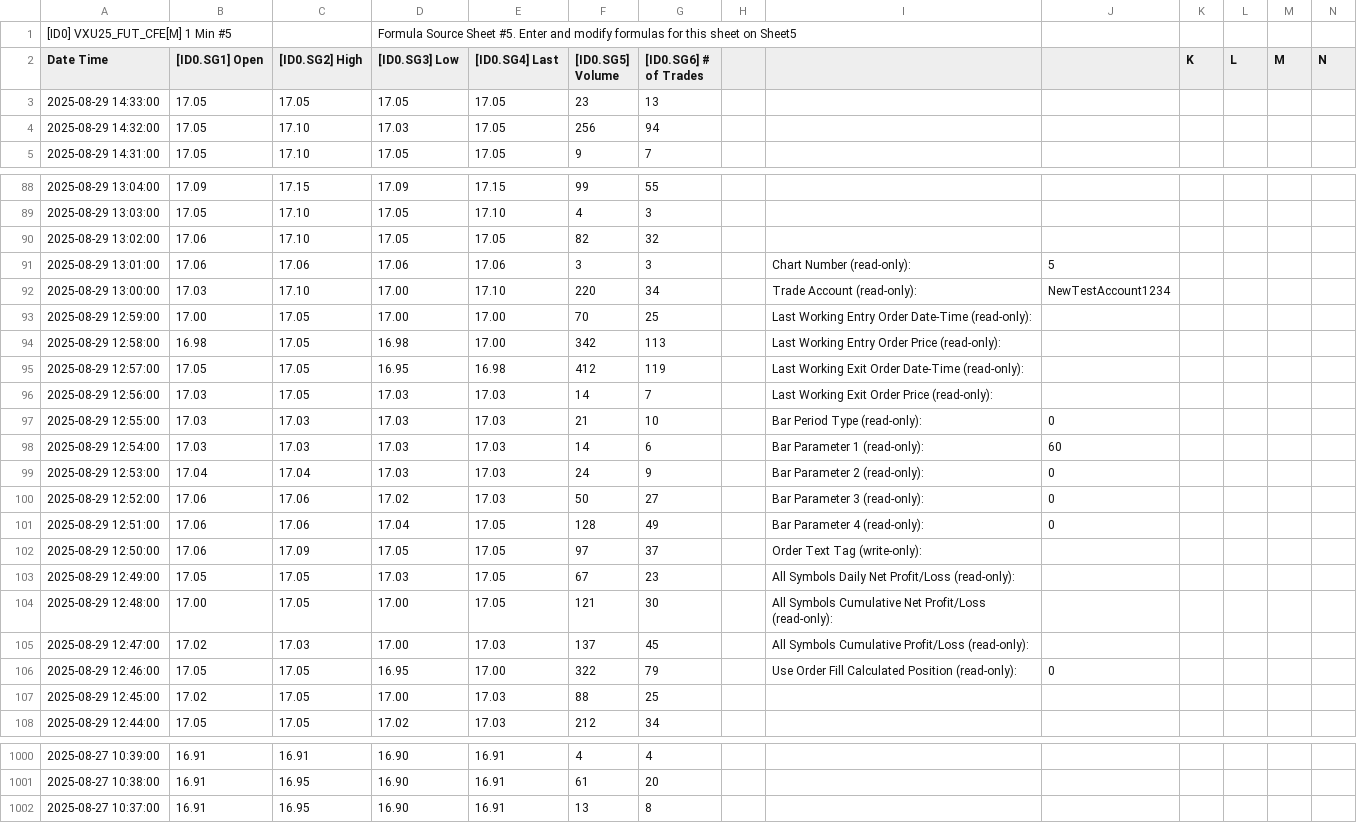
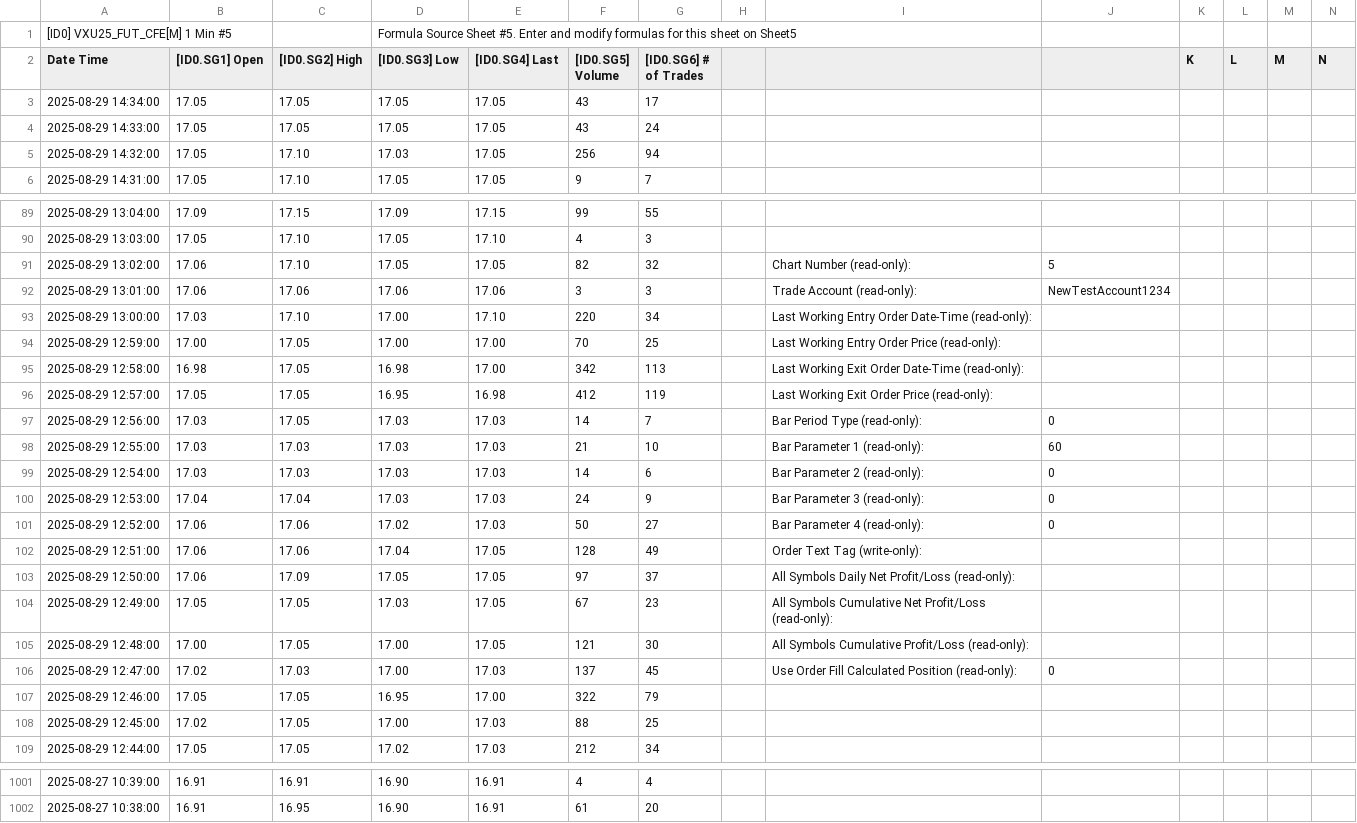
Before and after one commit to timbarber4/ETF-Feed, a TSV file: 1 min VIX Sept.tsv, drawn as a sheet; only a part is shown, gaps mark what is left out; removed rows and columns are numbered as before the commit, all else as after; rows hold the shown columns only; the diff covers the shown part only; the diff names each change by its address in the sheet, - before the commit and + after, or states it on an @@ line.

```diff
--- a/1 min VIX Sept.tsv
+++ b/1 min VIX Sept.tsv
+row 3: 2025-08-29 14:34:00 | 17.05 | 17.05 | 17.05 | 17.05 | 43 | 17
-F4 ([ID0.SG5] Volume): 23
+F4 ([ID0.SG5] Volume): 43
-G4 ([ID0.SG6] # of Trades): 13
+G4 ([ID0.SG6] # of Trades): 24
-I91: (empty)
+I91: Chart Number (read-only):
-J91: (empty)
+J91: 5
-I92: Chart Number (read-only):
+I92: Trade Account (read-only):
-J92: 5
+J92: NewTestAccount1234
-I93: Trade Account (read-only):
+I93: Last Working Entry Order Date-Time (read-only):
-J93: NewTestAccount1234
+J93: (empty)
-I94: Last Working Entry Order Date-Time (read-only):
+I94: Last Working Entry Order Price (read-only):
-I95: Last Working Entry Order Price (read-only):
+I95: Last Working Exit Order Date-Time (read-only):
-I96: Last Working Exit Order Date-Time (read-only):
+I96: Last Working Exit Order Price (read-only):
-I97: Last Working Exit Order Price (read-only):
+I97: Bar Period Type (read-only):
-J97: (empty)
+J97: 0
-I98: Bar Period Type (read-only):
+I98: Bar Parameter 1 (read-only):
-J98: 0
+J98: 60
-I99: Bar Parameter 1 (read-only):
+I99: Bar Parameter 2 (read-only):
-J99: 60
+J99: 0
-I100: Bar Parameter 2 (read-only):
+I100: Bar Parameter 3 (read-only):
-I101: Bar Parameter 3 (read-only):
+I101: Bar Parameter 4 (read-only):
-I102: Bar Parameter 4 (read-only):
+I102: Order Text Tag (write-only):
-J102: 0
+J102: (empty)
-I103: Order Text Tag (write-only):
+I103: All Symbols Daily Net Profit/Loss (read-only):
-I104: All Symbols Daily Net Profit/Loss…
+I104: All Symbols Cumulative Net Profit/Loss…
-I105: …Symbols Cumulative Net Profit/Loss (read-only):
+I105: …Symbols Cumulative Profit/Loss (read-only):
-I106: All Symbols Cumulative Profit/Loss (read-only):
+I106: Use Order Fill Calculated Position (read-only):
-J106: (empty)
+J106: 0
-I107: Use Order Fill Calculated Position (read-only):
+I107: (empty)
-J107: 0
+J107: (empty)
-row 1002: 2025-08-27 10:37:00 | 16.91 | 16.95 | 16.90 | 16.91 | 13 | 8
```
Also changed, not shown: 52 edited cells elsewhere in this file, 1 minute Market Depth .tsv, 5min GEX.tsv, 19 other files.
